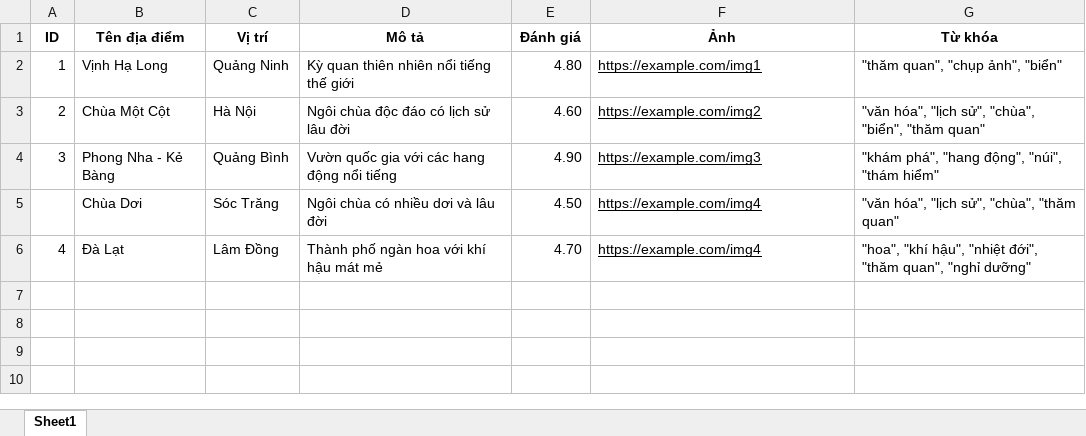
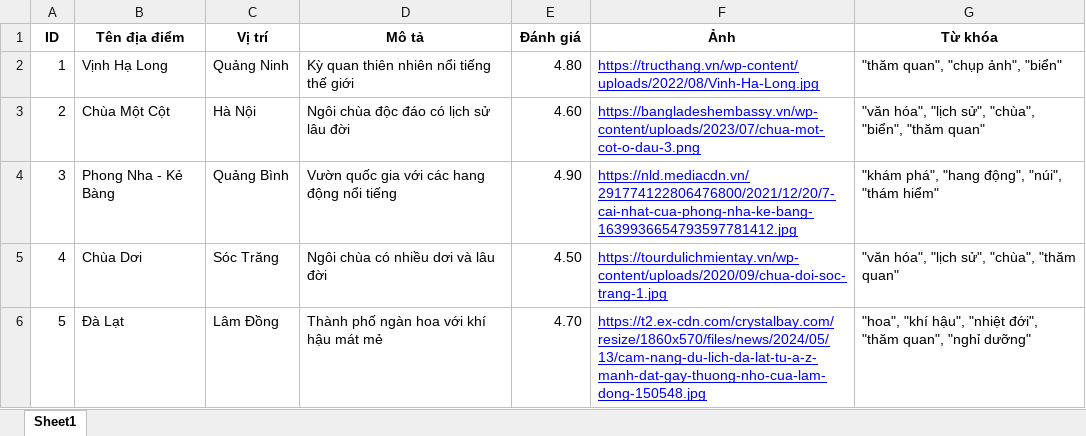
Before and after one commit to HongTin2104/RS_ExploreVN, an Excel workbook: data.xlsx, sheet Sheet1, drawn as a sheet; values as stored, in another font and other column widths than the file's, no borders; the diff names each change by its address in the sheet, - before the commit and + after, or states it on an @@ line.

```diff
--- a/data.xlsx (sheet Sheet1)
+++ b/data.xlsx (sheet Sheet1)
-F2 (Ảnh): https://example.com/img1
+F2 (Ảnh): https://tructhang.vn/wp-content/uploads/2022/08/Vinh-Ha-Long.jpg
-F2:F6 text colour: black
+F2:F6 text colour: #0000FF
-F3 (Ảnh): https://example.com/img2
+F3 (Ảnh): https://bangladeshembassy.vn/wp-content/uploads/2023/07/chua-mot-cot-o-dau-3.png
-F4 (Ảnh): https://example.com/img3
+F4 (Ảnh): https://nld.mediacdn.vn/291774122806476800/2021/12/20/7-cai-nhat-cua-phong-nha-ke-bang-1639936654793597781412.jpg
-A5 (ID): (empty)
+A5 (ID): 4
-F5 (Ảnh): https://example.com/img4
+F5 (Ảnh): https://tourdulichmientay.vn/wp-content/uploads/2020/09/chua-doi-soc-trang-1.jpg
-A6 (ID): 4
+A6 (ID): 5
-F6 (Ảnh): https://example.com/img4
+F6 (Ảnh): https://t2.ex-cdn.com/crystalbay.com/resize/1860x570/files/news/2024/05/13/cam-nang-du-lich-da-lat-tu-a-z-manh-dat-gay-thuong-nho-cua-lam-dong-150548.jpg
```
Also changed, not shown: 2 other files.
